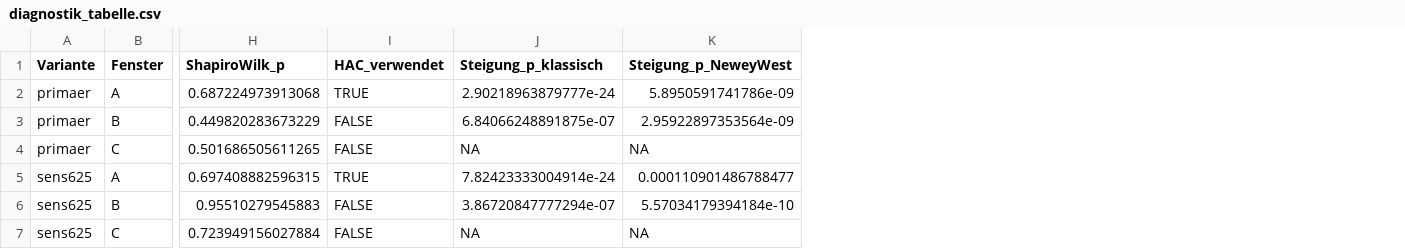
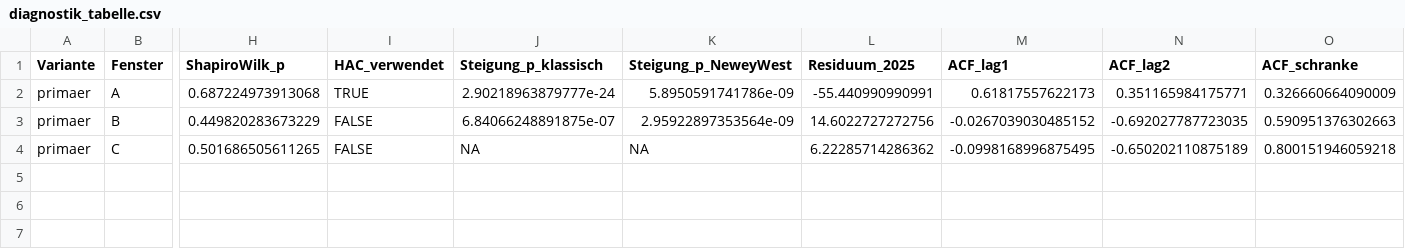
Before and after one commit to dsaure55/klima-evidenzcheck, a CSV file: Analysen/2026-08-expertenrat-budgetabgleich/output/diagnostik_tabelle.csv, drawn as a sheet; only a part is shown, gaps mark what is left out; removed rows and columns are numbered as before the commit, all else as after; rows hold the shown columns only; the diff names each change by its address in the sheet, - before the commit and + after, or states it on an @@ line.

```diff
--- a/Analysen/2026-08-expertenrat-budgetabgleich/output/diagnostik_tabelle.csv
+++ b/Analysen/2026-08-expertenrat-budgetabgleich/output/diagnostik_tabelle.csv
+column L (Residuum_2025), rows 2-4: -55.440990990991 | 14.6022727272756 | 6.22285714286362
+column M (ACF_lag1), rows 2-4: 0.61817557622173 | -0.0267039030485152 | -0.0998168996875495
+column N (ACF_lag2), rows 2-4: 0.351165984175771 | -0.692027787723035 | -0.650202110875189
+column O (ACF_schranke), rows 2-4: 0.326660664090009 | 0.590951376302663 | 0.800151946059218
-row 5: sens625 | A | 0.697408882596315 | TRUE | 7.82423333004914e-24 | 0.000110901486788477
-row 6: sens625 | B | 0.95510279545883 | FALSE | 3.86720847777294e-07 | 5.57034179394184e-10
-row 7: sens625 | C | 0.723949156027884 | FALSE | NA | NA
```
Also changed, not shown: Analysen/2026-08-expertenrat-budgetabgleich/output/estimand2_tabelle.csv, 27 other files.
